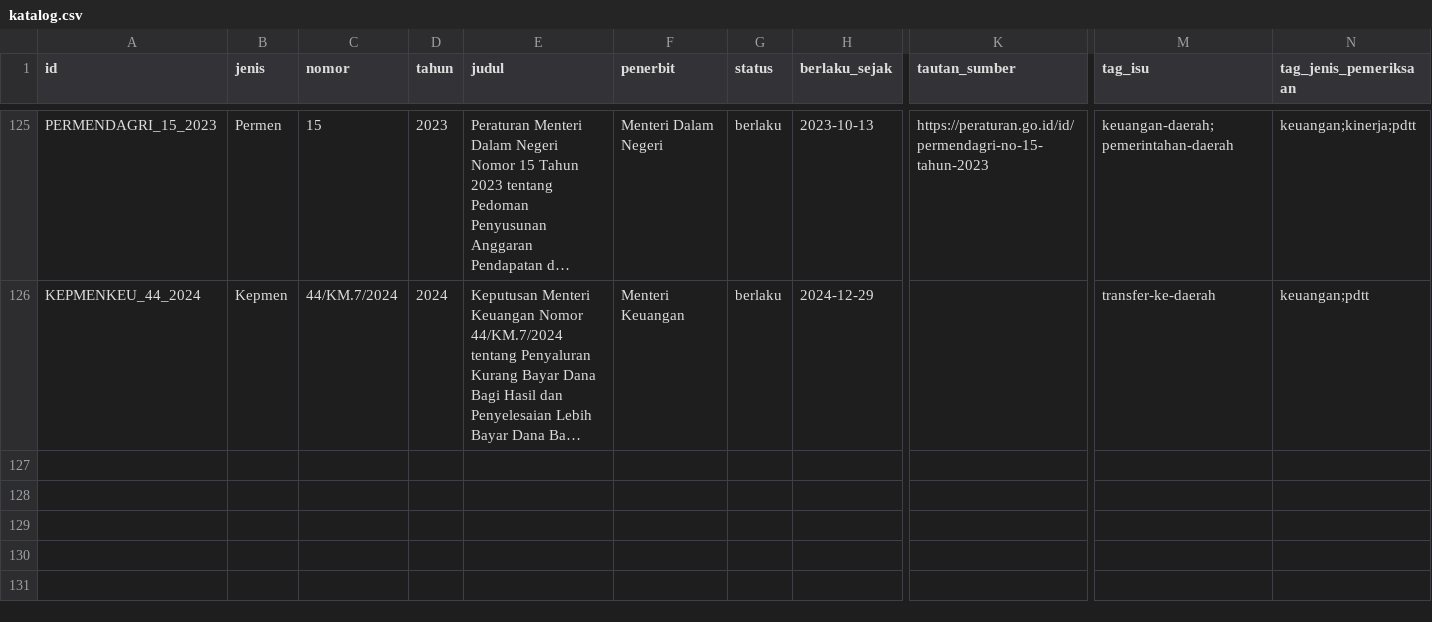
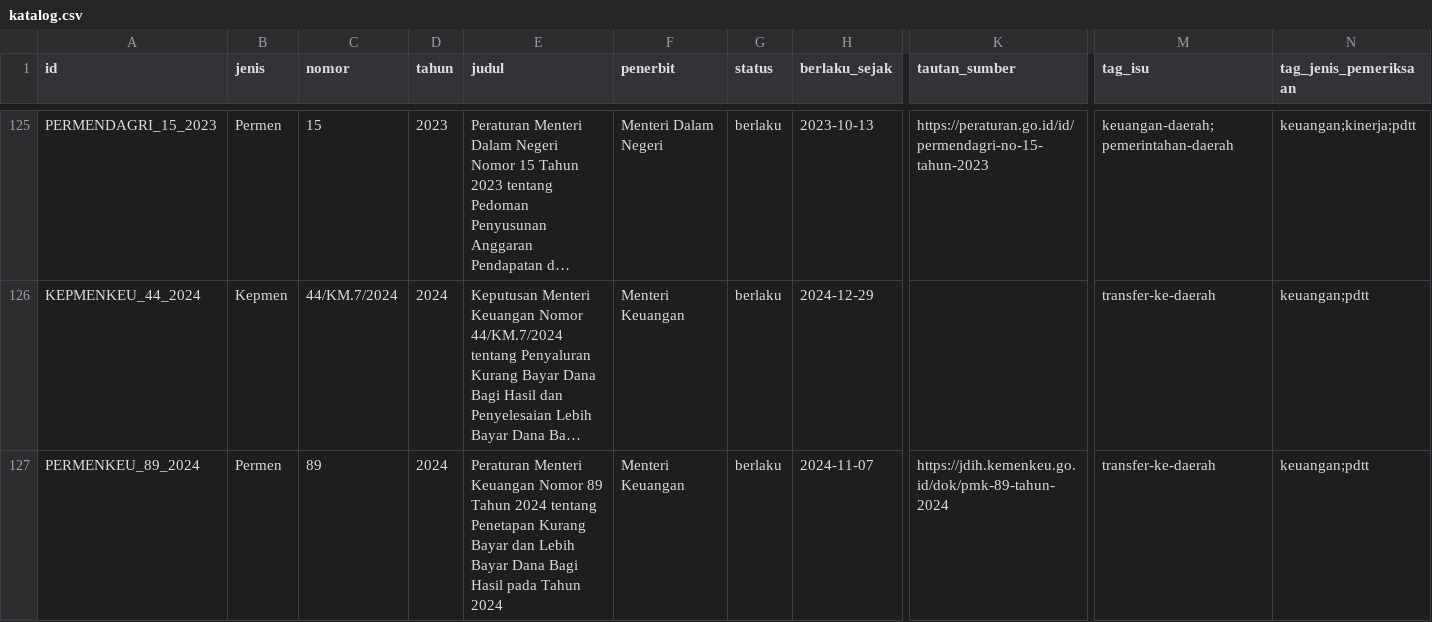
Before and after one commit to primaditra/korpus-pusat, a CSV file: katalog.csv, drawn as a sheet; only a part is shown, gaps mark what is left out; long unchanged cells end in …; rows hold the shown columns only; the diff names each change by its address in the sheet, - before the commit and + after, or states it on an @@ line.

```diff
--- a/katalog.csv
+++ b/katalog.csv
+row 127: PERMENKEU_89_2024 | Permen | 89 | 2024 | Peraturan Menteri Keuangan Nomor 89 Tahun 2024 tentang Penetapan Kurang Bayar dan Lebih Bayar Dana Bagi Hasil pada Tahun 2024 | Menteri Keuangan | berlaku | 2024-11-07 | https://jdih.kemenkeu.go.id/dok/pmk-89-tahun-2024 | transfer-ke-daerah | keuangan;pdtt
```
Also changed, not shown: 1 other file.
